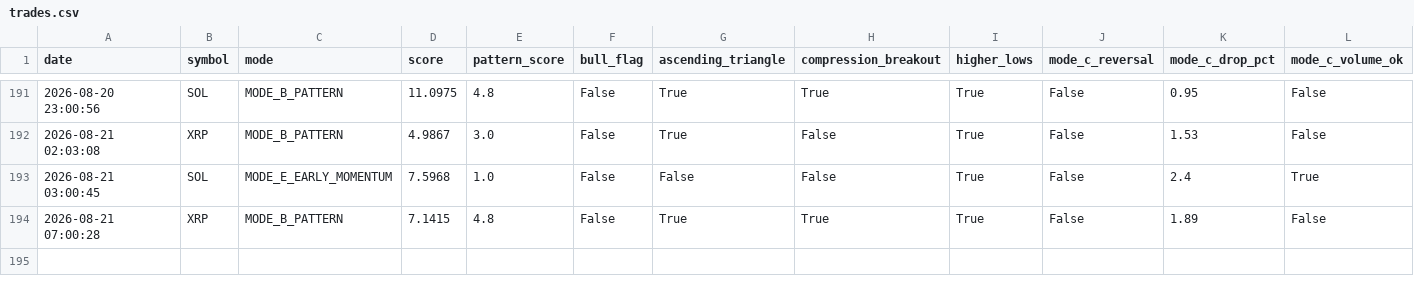
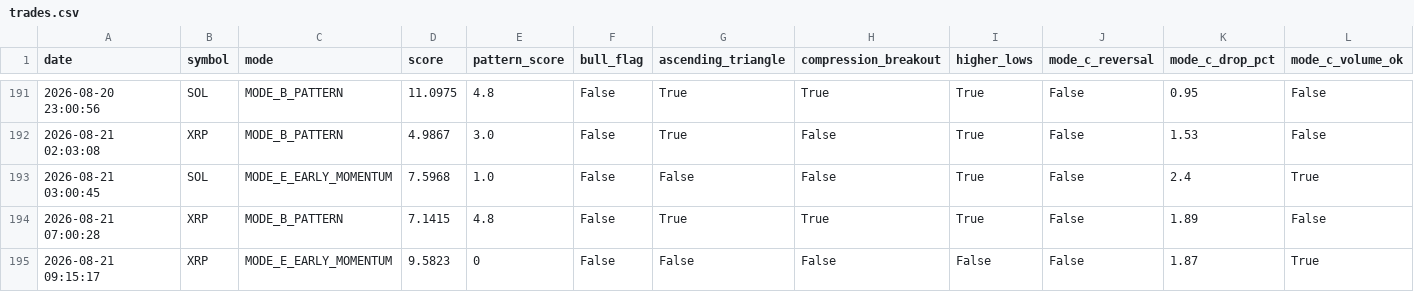
Before and after one commit to frisoo70-ux/trading-bot-data, a CSV file: bot-data/trades.csv, drawn as a sheet; only a part is shown, gaps mark what is left out; rows hold the shown columns only; the diff names each change by its address in the sheet, - before the commit and + after, or states it on an @@ line.

Commit message:
Bot data backup: trades.csv

```diff
--- a/bot-data/trades.csv
+++ b/bot-data/trades.csv
+row 195: 2026-08-21 09:15:17 | XRP | MODE_E_EARLY_MOMENTUM | 9.5823 | 0 | False | False | False | False | False | 1.87 | True
```
